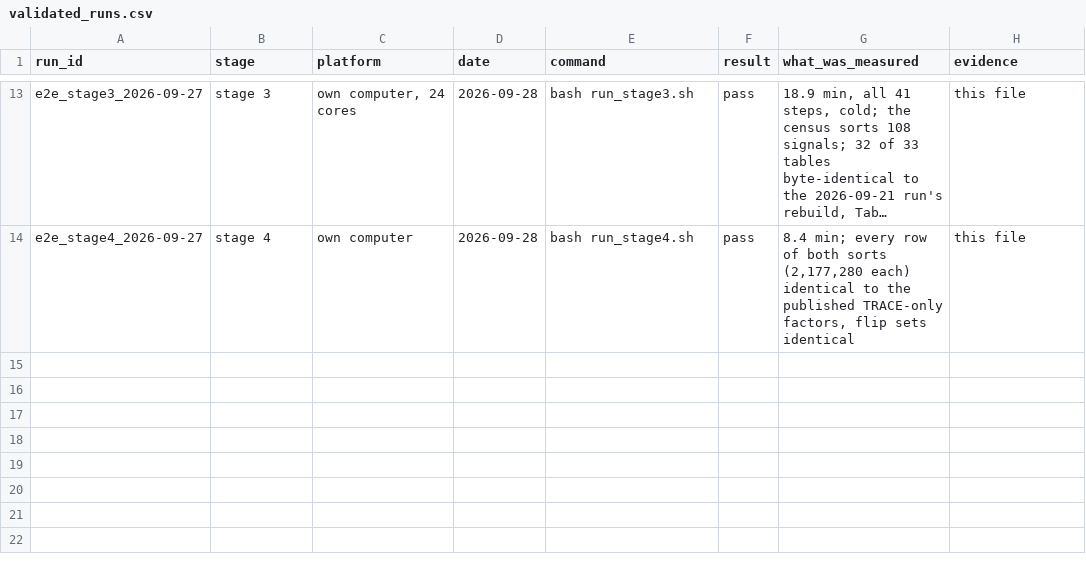
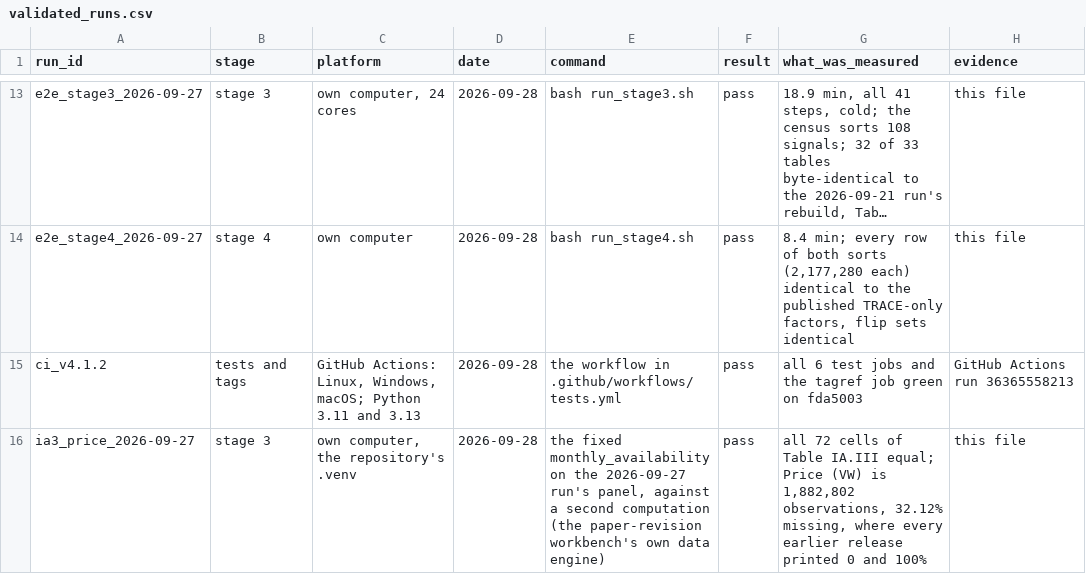
Before and after one commit to Alexander-M-Dickerson/trace-data-pipeline, a CSV file: docs/validation/validated_runs.csv, drawn as a sheet; only a part is shown, gaps mark what is left out; long unchanged cells end in …; the diff names each change by its address in the sheet, - before the commit and + after, or states it on an @@ line.

```diff
--- a/docs/validation/validated_runs.csv
+++ b/docs/validation/validated_runs.csv
+row 15: ci_v4.1.2 | tests and tags | GitHub Actions: Linux, Windows, macOS; Python 3.11 and 3.13 | 2026-09-28 | the workflow in .github/workflows/tests.yml | pass | all 6 test jobs and the tagref job green on fda5003 | GitHub Actions run 36365558213
+row 16: ia3_price_2026-09-27 | stage 3 | own computer, the repository's .venv | 2026-09-28 | the fixed monthly_availability on the 2026-09-27 run's panel, against a second computation (the paper-revision workbench's own data engine) | pass | all 72 cells of Table IA.III equal; Price (VW) is 1,882,802 observations, 32.12% missing, where every earlier release printed 0 and 100% | this file
```
Also changed, not shown: 2 other files.
